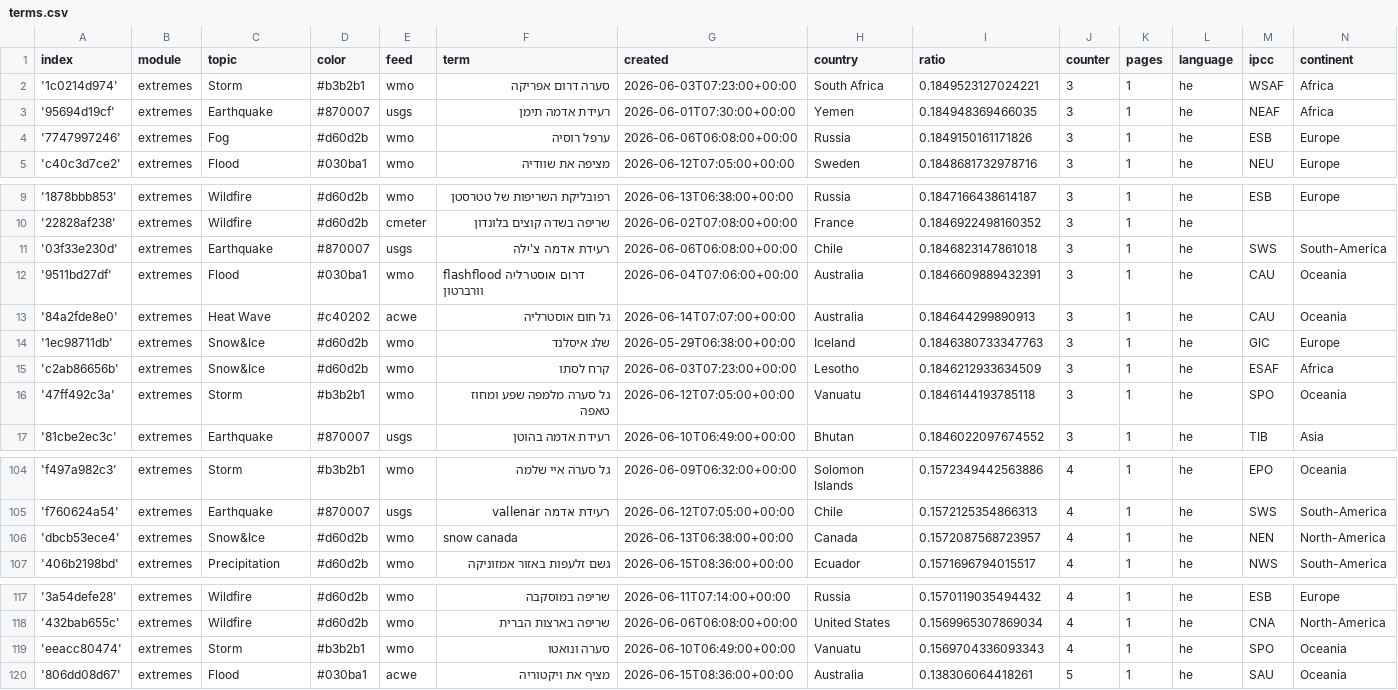
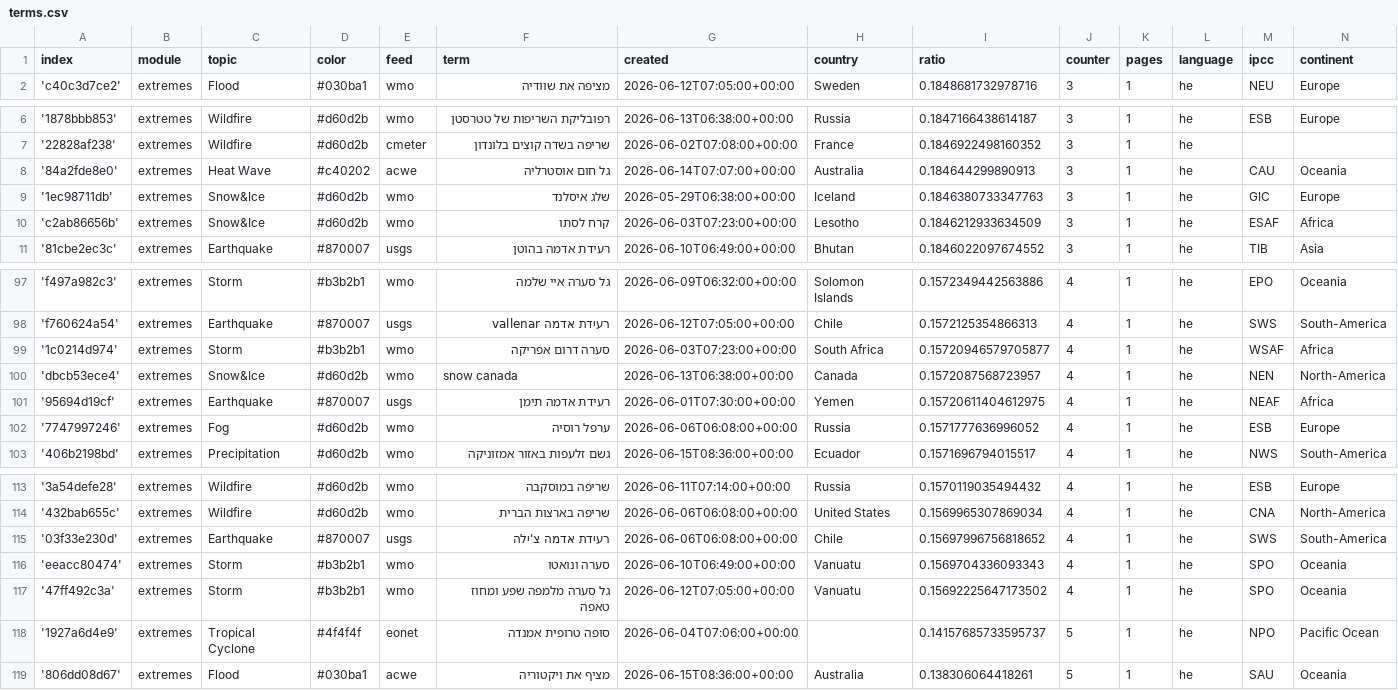
Before and after one commit to picawe-news/hebrewExtremes, a CSV file: terms.csv, drawn as a sheet; only a part is shown, gaps mark what is left out; the diff covers the shown part only.

Commit message:
Commit from GitHub Actions (harvest:0.0)

```diff
--- a/terms.csv
+++ b/terms.csv
@@ -1,5 +1,2 @@
 index,module,topic,color,feed,term,created,country,ratio,counter,pages,language,ipcc,continent
-'1c0214d974',extremes,Storm,#b3b2b1,wmo,סערה דרום אפריקה,2026-06-03T07:23:00+00:00,South Africa,0.1849523127024221,3,1,he,WSAF,Africa
-'95694d19cf',extremes,Earthquake,#870007,usgs,רעידת אדמה תימן,2026-06-01T07:30:00+00:00,Yemen,0.184948369466035,3,1,he,NEAF,Africa
-'7747997246',extremes,Fog,#d60d2b,wmo,ערפל רוסיה,2026-06-06T06:08:00+00:00,Russia,0.1849150161171826,3,1,he,ESB,Europe
 'c40c3d7ce2',extremes,Flood,#030ba1,wmo,מציפה את שוודיה,2026-06-12T07:05:00+00:00,Sweden,0.1848681732978716,3,1,he,NEU,Europe
@@ -10,4 +7,2 @@ index,module,topic,color,feed,term,created,country,ratio,counter,pages,language,
 '22828af238',extremes,Wildfire,#d60d2b,cmeter,שריפה בשדה קוצים בלונדון,2026-06-02T07:08:00+00:00,France,0.1846922498160352,3,1,he,,
-'03f33e230d',extremes,Earthquake,#870007,usgs,רעידת אדמה צ'ילה,2026-06-06T06:08:00+00:00,Chile,0.1846823147861018,3,1,he,SWS,South-America
-'9511bd27df',extremes,Flood,#030ba1,wmo,flashflood דרום אוסטרליה וורברטון,2026-06-04T07:06:00+00:00,Australia,0.1846609889432391,3,1,he,CAU,Oceania
 '84a2fde8e0',extremes,Heat Wave,#c40202,acwe,גל חום אוסטרליה,2026-06-14T07:07:00+00:00,Australia,0.184644299890913,3,1,he,CAU,Oceania
@@ -15,3 +10,2 @@ index,module,topic,color,feed,term,created,country,ratio,counter,pages,language,
 'c2ab86656b',extremes,Snow&Ice,#d60d2b,wmo,קרח לסתו,2026-06-03T07:23:00+00:00,Lesotho,0.1846212933634509,3,1,he,ESAF,Africa
-'47ff492c3a',extremes,Storm,#b3b2b1,wmo,גל סערה מלמפה שפע ומחוז טאפה,2026-06-12T07:05:00+00:00,Vanuatu,0.1846144193785118,3,1,he,SPO,Oceania
 '81cbe2ec3c',extremes,Earthquake,#870007,usgs,רעידת אדמה בהוטן,2026-06-10T06:49:00+00:00,Bhutan,0.1846022097674552,3,1,he,TIB,Asia
@@ -105,3 +98,6 @@ index,module,topic,color,feed,term,created,country,ratio,counter,pages,language,
 'f760624a54',extremes,Earthquake,#870007,usgs,רעידת אדמה vallenar,2026-06-12T07:05:00+00:00,Chile,0.1572125354866313,4,1,he,SWS,South-America
+'1c0214d974',extremes,Storm,#b3b2b1,wmo,סערה דרום אפריקה,2026-06-03T07:23:00+00:00,South Africa,0.15720946579705877,4,1,he,WSAF,Africa
 'dbcb53ece4',extremes,Snow&Ice,#d60d2b,wmo,snow canada,2026-06-13T06:38:00+00:00,Canada,0.1572087568723957,4,1,he,NEN,North-America
+'95694d19cf',extremes,Earthquake,#870007,usgs,רעידת אדמה תימן,2026-06-01T07:30:00+00:00,Yemen,0.15720611404612975,4,1,he,NEAF,Africa
+'7747997246',extremes,Fog,#d60d2b,wmo,ערפל רוסיה,2026-06-06T06:08:00+00:00,Russia,0.1571777636996052,4,1,he,ESB,Europe
 '406b2198bd',extremes,Precipitation,#d60d2b,wmo,גשם זלעפות באזור אמזוניקה,2026-06-15T08:36:00+00:00,Ecuador,0.1571696794015517,4,1,he,NWS,South-America
@@ -118,3 +114,6 @@ index,module,topic,color,feed,term,created,country,ratio,counter,pages,language,
 '432bab655c',extremes,Wildfire,#d60d2b,wmo,שריפה בארצות הברית,2026-06-06T06:08:00+00:00,United States,0.1569965307869034,4,1,he,CNA,North-America
+'03f33e230d',extremes,Earthquake,#870007,usgs,רעידת אדמה צ'ילה,2026-06-06T06:08:00+00:00,Chile,0.15697996756818652,4,1,he,SWS,South-America
 'eeacc80474',extremes,Storm,#b3b2b1,wmo,סערה ונואטו,2026-06-10T06:49:00+00:00,Vanuatu,0.1569704336093343,4,1,he,SPO,Oceania
+'47ff492c3a',extremes,Storm,#b3b2b1,wmo,גל סערה מלמפה שפע ומחוז טאפה,2026-06-12T07:05:00+00:00,Vanuatu,0.15692225647173502,4,1,he,SPO,Oceania
+'1927a6d4e9',extremes,Tropical Cyclone,#4f4f4f,eonet,סופה טרופית אמנדה,2026-06-04T07:06:00+00:00,,0.14157685733595737,5,1,he,NPO,Pacific Ocean
 '806dd08d67',extremes,Flood,#030ba1,acwe,מציף את ויקטוריה,2026-06-15T08:36:00+00:00,Australia,0.138306064418261,5,1,he,SAU,Oceania
```
Also changed, not shown: 1 removed row elsewhere in this file.
